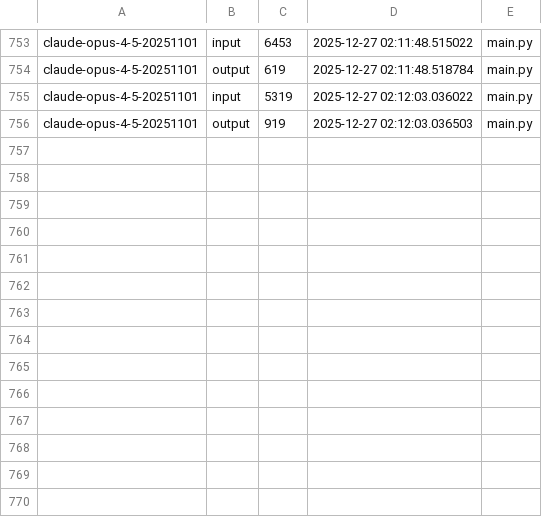
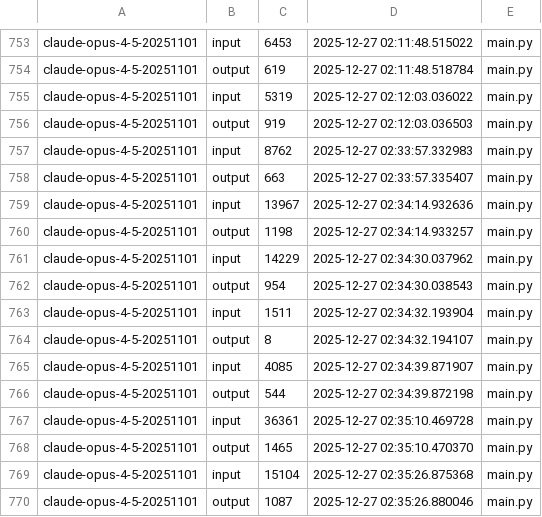
Before and after one commit to Maximophone/noteflow, a CSV file: token_count.csv, drawn as a sheet; only a part is shown, gaps mark what is left out; the diff names each change by its address in the sheet, - before the commit and + after, or states it on an @@ line.

```diff
--- a/token_count.csv
+++ b/token_count.csv
+row 757: claude-opus-4-5-20251101 | input | 8762 | 2025-12-27 02:33:57.332983 | main.py
+row 758: claude-opus-4-5-20251101 | output | 663 | 2025-12-27 02:33:57.335407 | main.py
+row 759: claude-opus-4-5-20251101 | input | 13967 | 2025-12-27 02:34:14.932636 | main.py
+row 760: claude-opus-4-5-20251101 | output | 1198 | 2025-12-27 02:34:14.933257 | main.py
+row 761: claude-opus-4-5-20251101 | input | 14229 | 2025-12-27 02:34:30.037962 | main.py
+row 762: claude-opus-4-5-20251101 | output | 954 | 2025-12-27 02:34:30.038543 | main.py
+row 763: claude-opus-4-5-20251101 | input | 1511 | 2025-12-27 02:34:32.193904 | main.py
+row 764: claude-opus-4-5-20251101 | output | 8 | 2025-12-27 02:34:32.194107 | main.py
+row 765: claude-opus-4-5-20251101 | input | 4085 | 2025-12-27 02:34:39.871907 | main.py
+row 766: claude-opus-4-5-20251101 | output | 544 | 2025-12-27 02:34:39.872198 | main.py
+row 767: claude-opus-4-5-20251101 | input | 36361 | 2025-12-27 02:35:10.469728 | main.py
+row 768: claude-opus-4-5-20251101 | output | 1465 | 2025-12-27 02:35:10.470370 | main.py
+row 769: claude-opus-4-5-20251101 | input | 15104 | 2025-12-27 02:35:26.875368 | main.py
+row 770: claude-opus-4-5-20251101 | output | 1087 | 2025-12-27 02:35:26.880046 | main.py
```
Also changed, not shown: 1 other file.
